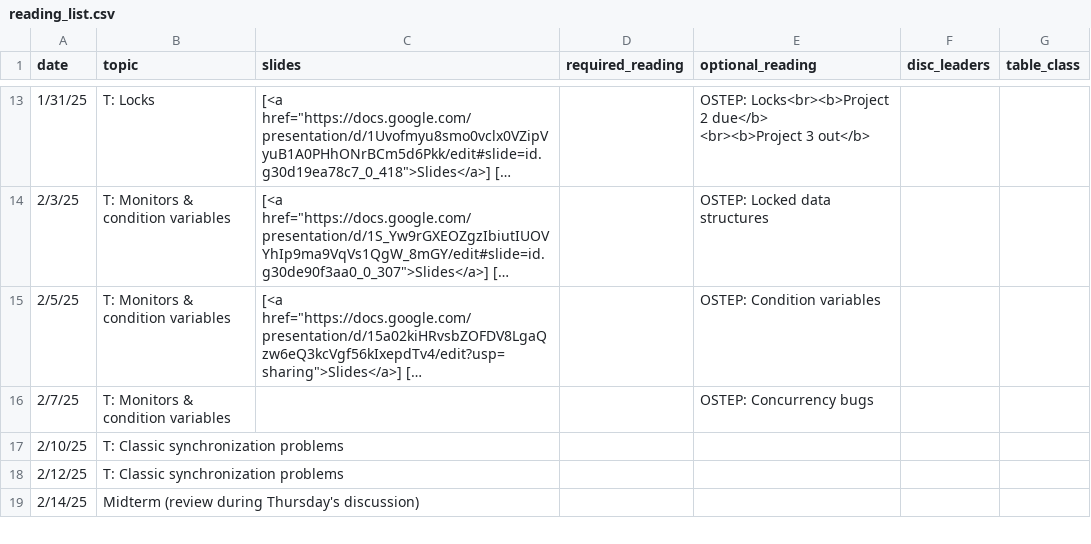
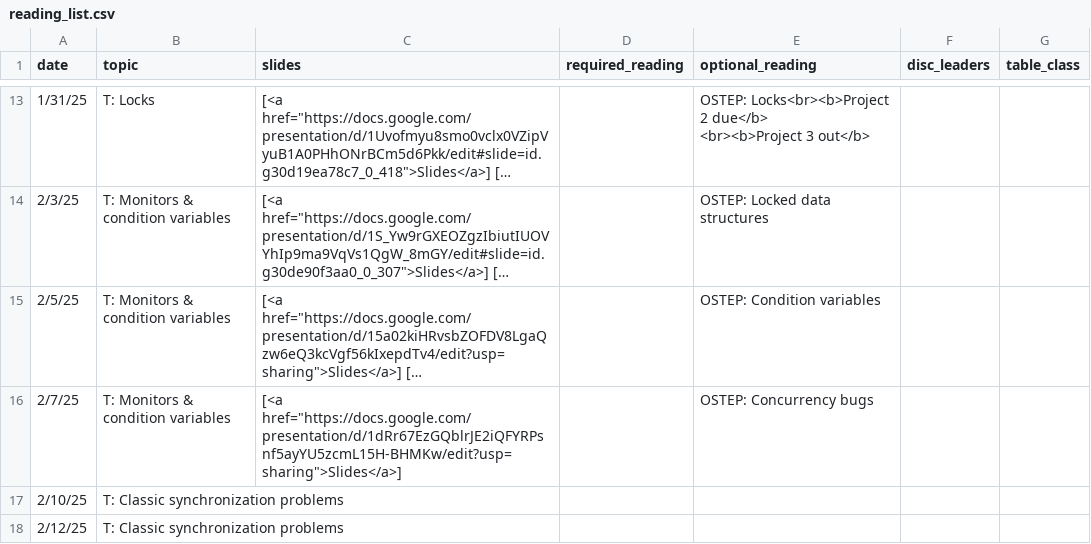
Before and after one commit to kingst/kingst-ucdavis, a CSV file: classes/w25-ecs150/reading_list.csv, drawn as a sheet; only a part is shown, gaps mark what is left out; the shorter side is filled out with more unchanged rows; long unchanged cells end in …; the diff names each change by its address in the sheet, - before the commit and + after, or states it on an @@ line.

Commit message:
Bump reading list

```diff
--- a/classes/w25-ecs150/reading_list.csv
+++ b/classes/w25-ecs150/reading_list.csv
-C16 (slides): (empty)
+C16 (slides): [<a href="https://docs.google.com/presentation/d/1dRr67EzGQblrJE2iQFYRPsnf5ayYU5zcmL15H-BHMKw/edit?usp=sharing">Slides</a>]
```
